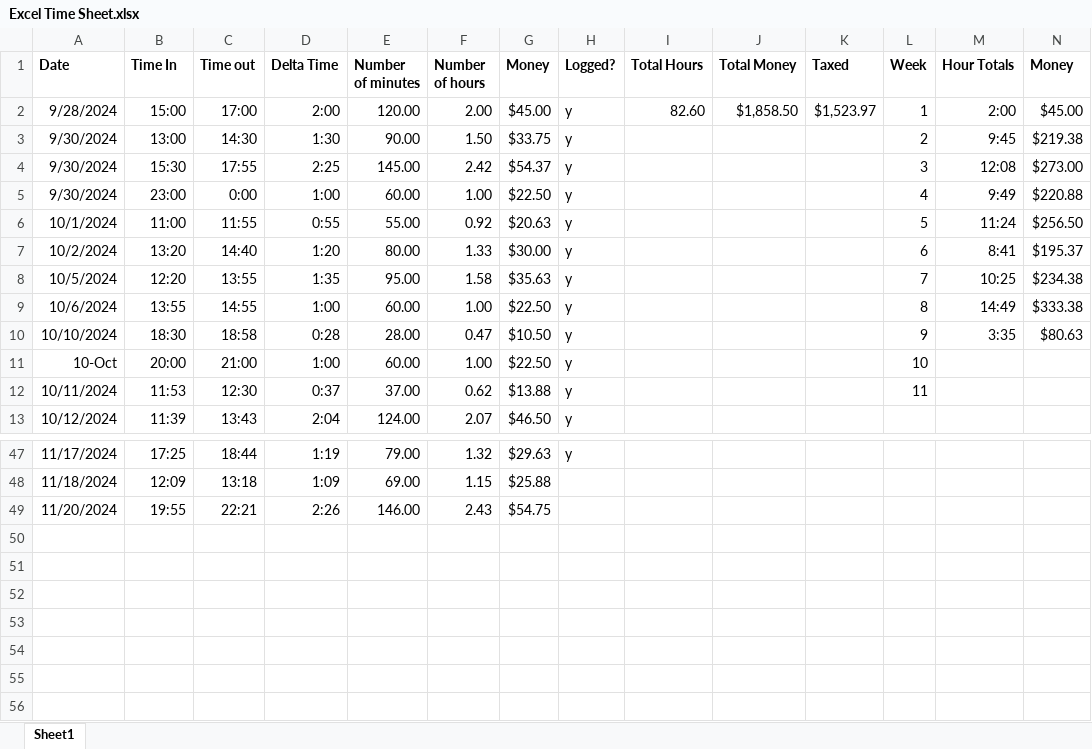
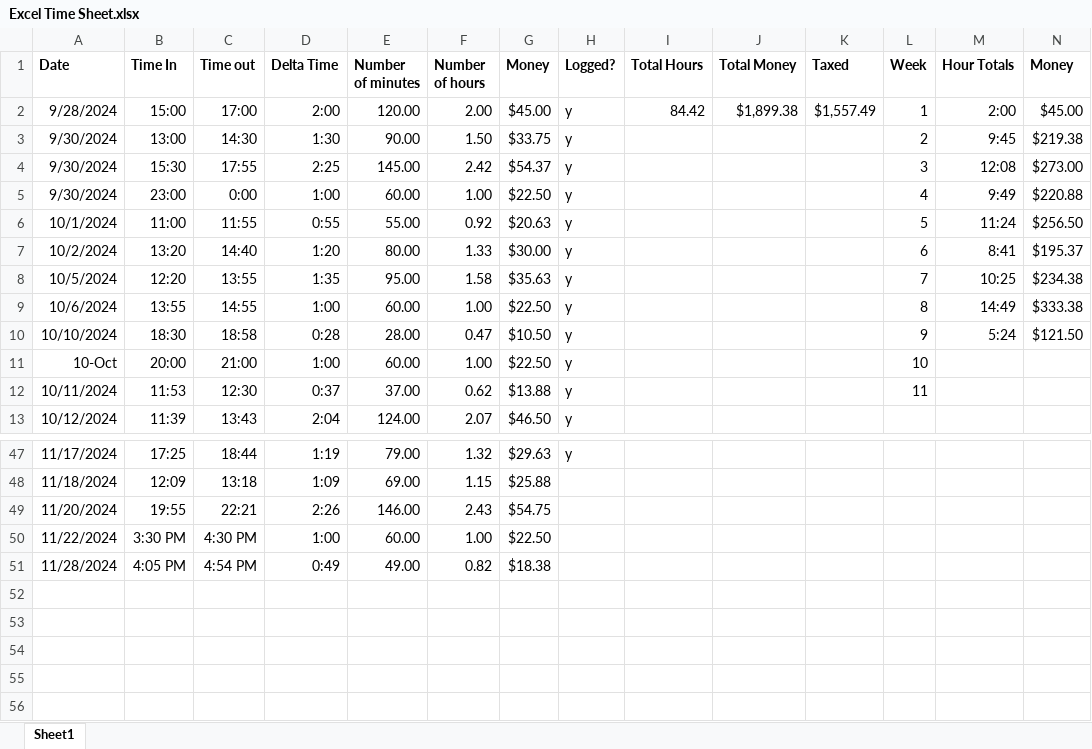
Before and after one commit to andrewpatcarr/CV_OrigamiRobot_Fall2024, an Excel workbook: Excel Time Sheet.xlsx, sheet Sheet1, drawn as a sheet; only a part is shown, gaps mark what is left out; values as stored, in another font and other column widths than the file's, no borders; the diff names each change by its address in the sheet, - before the commit and + after, or states it on an @@ line.

```diff
--- a/Excel Time Sheet.xlsx (sheet Sheet1)
+++ b/Excel Time Sheet.xlsx (sheet Sheet1)
-I2 (Total Hours): 82.60
+I2 (Total Hours): 84.42
-J2 (Total Money): $1,858.50
+J2 (Total Money): $1,899.38
-K2 (Taxed): $1,523.97
+K2 (Taxed): $1,557.49
-M10 (Hour Totals): 3:35
+M10 (Hour Totals): 5:24
-N10 (Money): $80.63
+N10 (Money): $121.50
-row 50: (empty)
+row 50: 11/22/2024 | 3:30 PM | 4:30 PM | 1:00 | 60.00 | 1.00 | $22.50
-row 51: (empty)
+row 51: 11/28/2024 | 4:05 PM | 4:54 PM | 0:49 | 49.00 | 0.82 | $18.38
```
Also changed, not shown: 3 other files.
